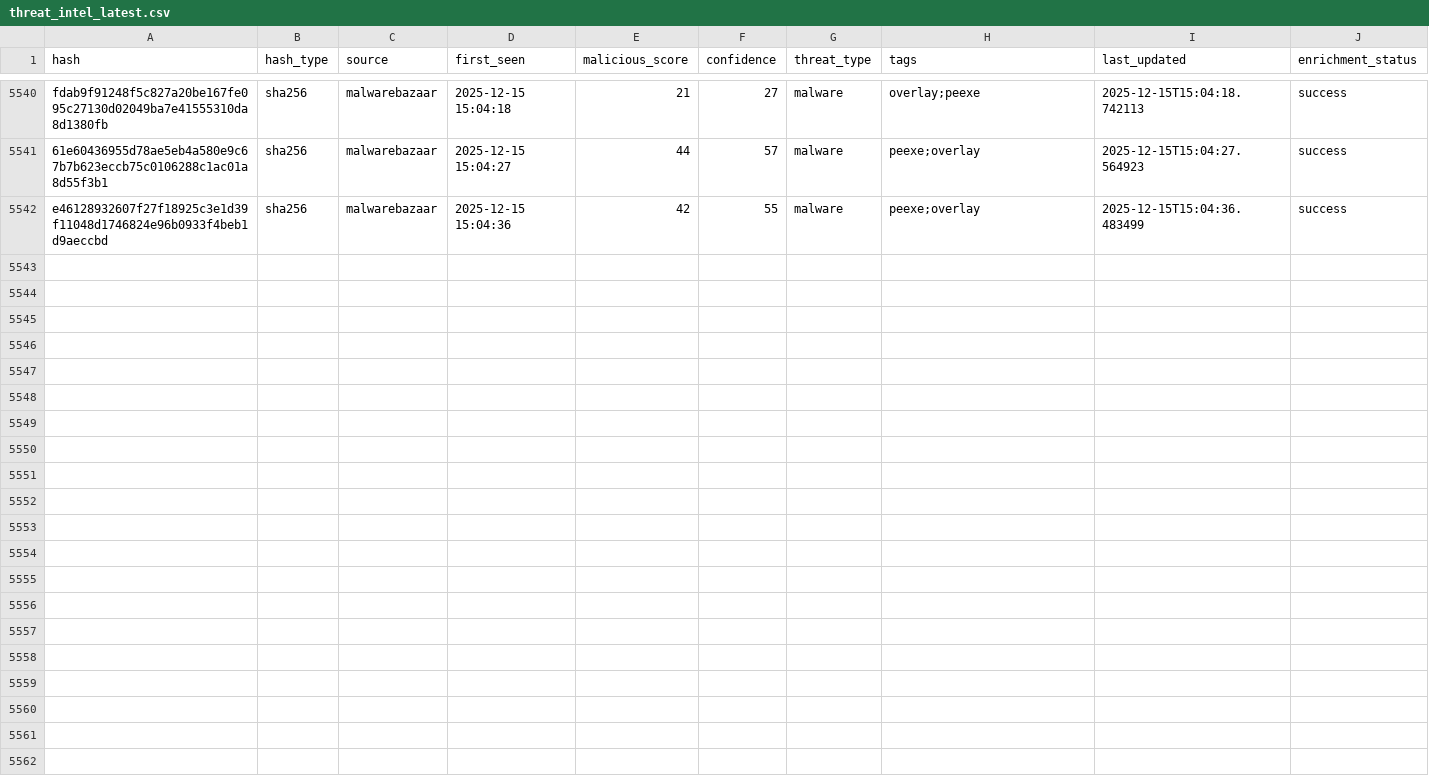
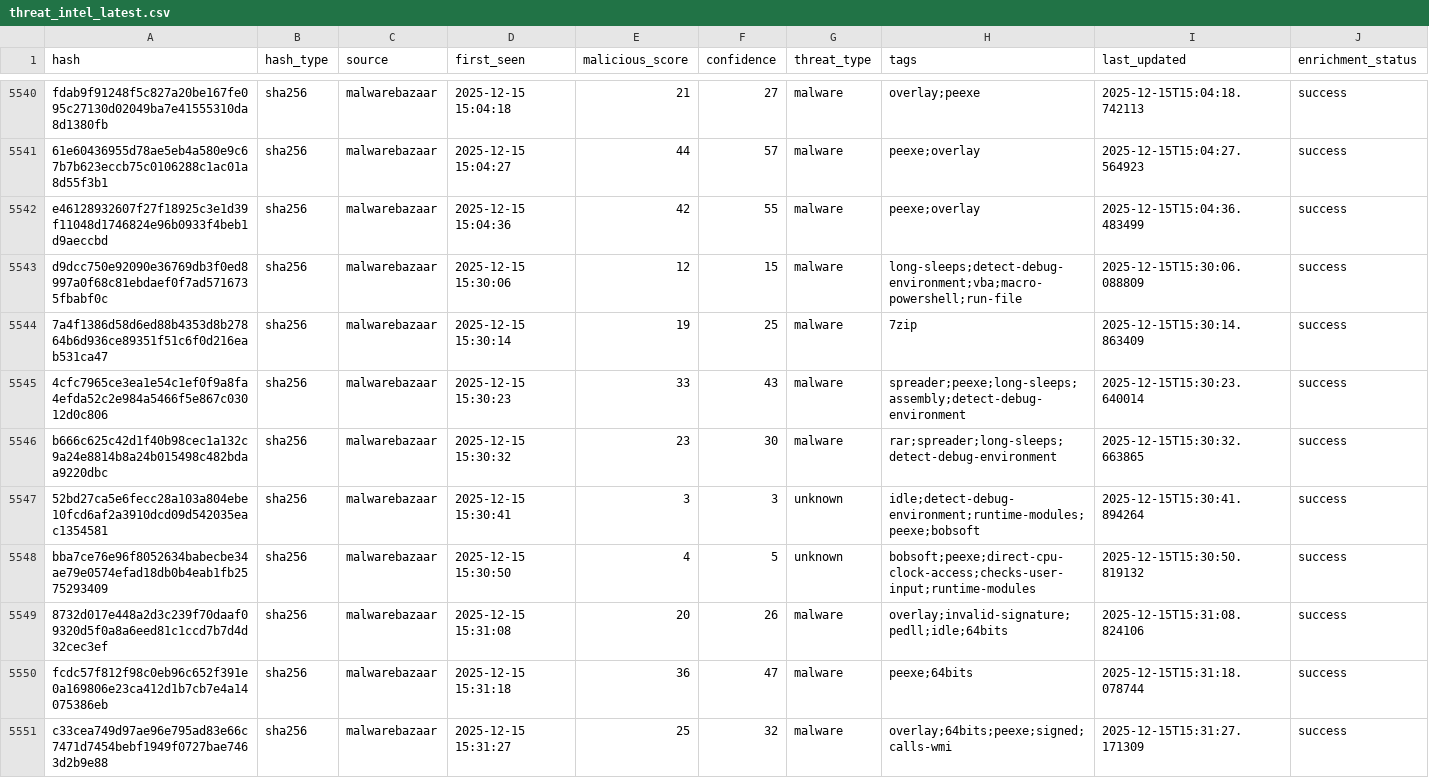
Before and after one commit to mohamadyaghoobii/threat-intelligence-csv, a CSV file: threat_intel_latest.csv, drawn as a sheet; only a part is shown, gaps mark what is left out; the diff covers the shown part only.

Commit message:
TI Update 20251215_153426

```diff
--- a/threat_intel_latest.csv
+++ b/threat_intel_latest.csv
@@ -5542 +5542,10 @@ fdab9f91248f5c827a20be167fe095c27130d02049ba7e41555310da8d1380fb,sha256,malwareb
 e46128932607f27f18925c3e1d39f11048d1746824e96b0933f4beb1d9aeccbd,sha256,malwarebazaar,2025-12-15 15:04:36,42,55,malware,peexe;overlay,2025-12-15T15:04:36.483499,success
+d9dcc750e92090e36769db3f0ed8997a0f68c81ebdaef0f7ad5716735fbabf0c,sha256,malwarebazaar,2025-12-15 15:30:06,12,15,malware,long-sleeps;detect-debug-environment;vba;macro-powershell;run-file,2025-12-15T15:30:06.088809,success
+7a4f1386d58d6ed88b4353d8b27864b6d936ce89351f51c6f0d216eab531ca47,sha256,malwarebazaar,2025-12-15 15:30:14,19,25,malware,7zip,2025-12-15T15:30:14.863409,success
+4cfc7965ce3ea1e54c1ef0f9a8fa4efda52c2e984a5466f5e867c03012d0c806,sha256,malwarebazaar,2025-12-15 15:30:23,33,43,malware,spreader;peexe;long-sleeps;assembly;detect-debug-environment,2025-12-15T15:30:23.640014,success
+b666c625c42d1f40b98cec1a132c9a24e8814b8a24b015498c482bdaa9220dbc,sha256,malwarebazaar,2025-12-15 15:30:32,23,30,malware,rar;spreader;long-sleeps;detect-debug-environment,2025-12-15T15:30:32.663865,success
+52bd27ca5e6fecc28a103a804ebe10fcd6af2a3910dcd09d542035eac1354581,sha256,malwarebazaar,2025-12-15 15:30:41,3,3,unknown,idle;detect-debug-environment;runtime-modules;peexe;bobsoft,2025-12-15T15:30:41.894264,success
+bba7ce76e96f8052634babecbe34ae79e0574efad18db0b4eab1fb2575293409,sha256,malwarebazaar,2025-12-15 15:30:50,4,5,unknown,bobsoft;peexe;direct-cpu-clock-access;checks-user-input;runtime-modules,2025-12-15T15:30:50.819132,success
+8732d017e448a2d3c239f70daaf09320d5f0a8a6eed81c1ccd7b7d4d32cec3ef,sha256,malwarebazaar,2025-12-15 15:31:08,20,26,malware,overlay;invalid-signature;pedll;idle;64bits,2025-12-15T15:31:08.824106,success
+fcdc57f812f98c0eb96c652f391e0a169806e23ca412d1b7cb7e4a14075386eb,sha256,malwarebazaar,2025-12-15 15:31:18,36,47,malware,peexe;64bits,2025-12-15T15:31:18.078744,success
+c33cea749d97ae96e795ad83e66c7471d7454bebf1949f0727bae7463d2b9e88,sha256,malwarebazaar,2025-12-15 15:31:27,25,32,malware,overlay;64bits;peexe;signed;calls-wmi,2025-12-15T15:31:27.171309,success
```
Also changed, not shown: 9 added rows elsewhere in this file.
